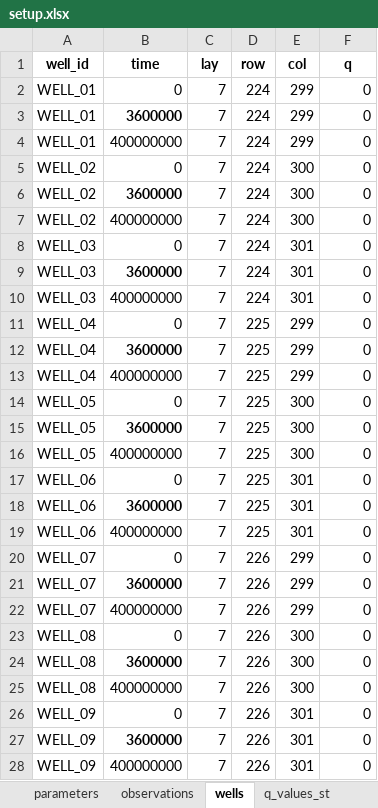
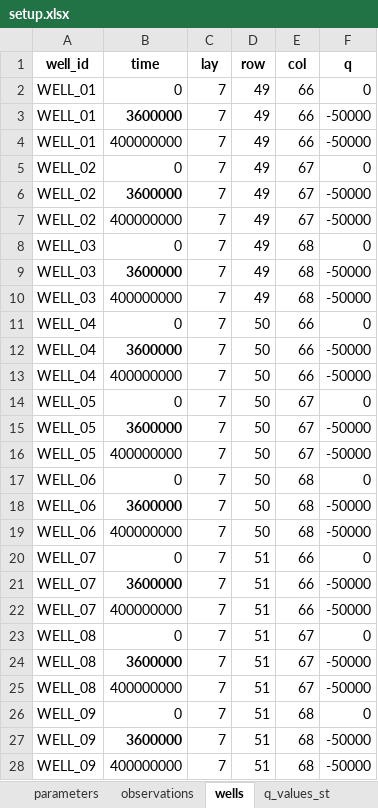
Before and after one commit to femarivera/ConfinedLab, an Excel workbook: setup.xlsx, sheet wells, drawn as a sheet; values as stored, in another font and other column widths than the file's, no borders; the diff names each change by its address in the sheet, - before the commit and + after, or states it on an @@ line.

```diff
--- a/setup.xlsx (sheet wells)
+++ b/setup.xlsx (sheet wells)
-D2:D10 (row): 224
+D2:D10 (row): 49
-E2:E4 (col): 299
+E2:E4 (col): 66
-F3:F4 (q): 0
+F3:F4 (q): -50000
-E5:E7 (col): 300
+E5:E7 (col): 67
-F6:F7 (q): 0
+F6:F7 (q): -50000
-E8:E10 (col): 301
+E8:E10 (col): 68
-F9:F10 (q): 0
+F9:F10 (q): -50000
-D11:D19 (row): 225
+D11:D19 (row): 50
-E11:E13 (col): 299
+E11:E13 (col): 66
-F12:F13 (q): 0
+F12:F13 (q): -50000
-E14:E16 (col): 300
+E14:E16 (col): 67
-F15:F16 (q): 0
+F15:F16 (q): -50000
-E17:E19 (col): 301
+E17:E19 (col): 68
-F18:F19 (q): 0
+F18:F19 (q): -50000
-D20:D28 (row): 226
+D20:D28 (row): 51
-E20:E22 (col): 299
+E20:E22 (col): 66
-F21:F22 (q): 0
+F21:F22 (q): -50000
-E23:E25 (col): 300
+E23:E25 (col): 67
-F24:F25 (q): 0
+F24:F25 (q): -50000
-E26:E28 (col): 301
+E26:E28 (col): 68
-F27:F28 (q): 0
+F27:F28 (q): -50000
```
Also changed, not shown: sheet observations, sheet geometry, sheet transient_recharge, sheet grid, sheet parameters, 5 other files.
